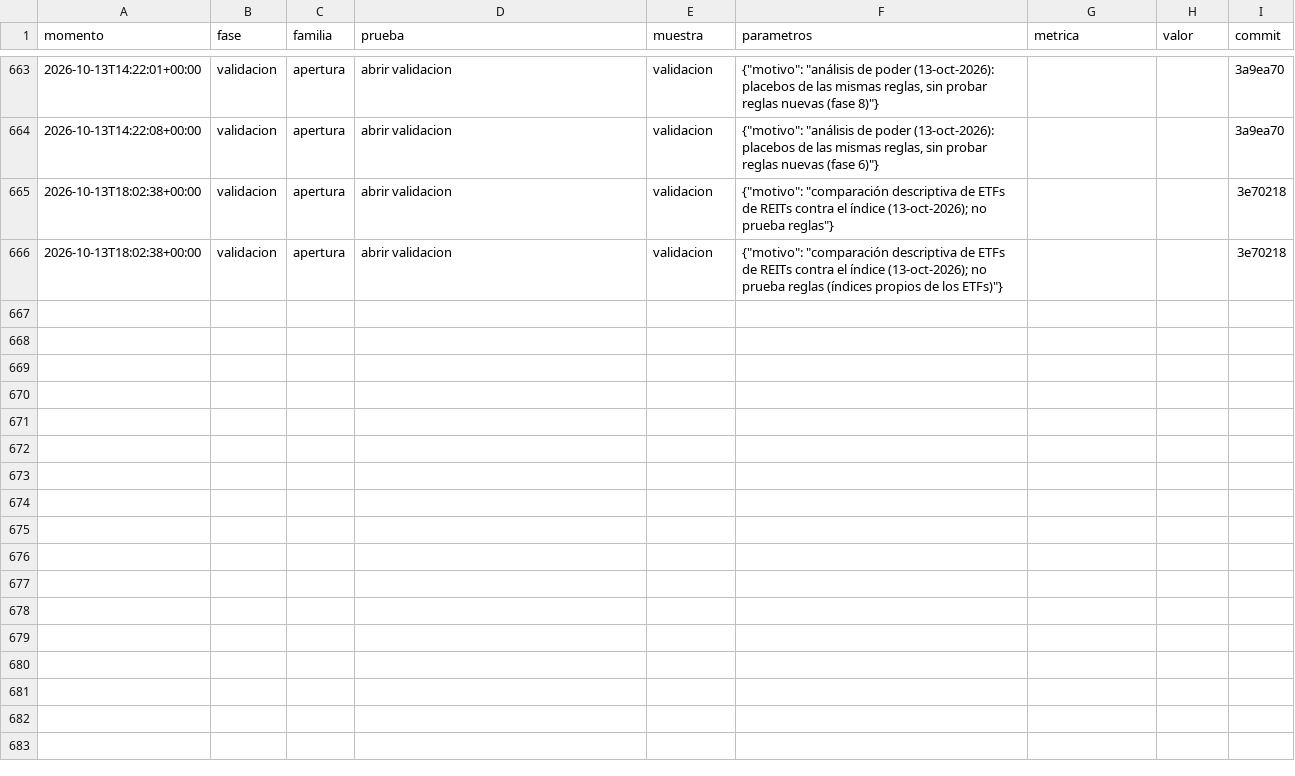
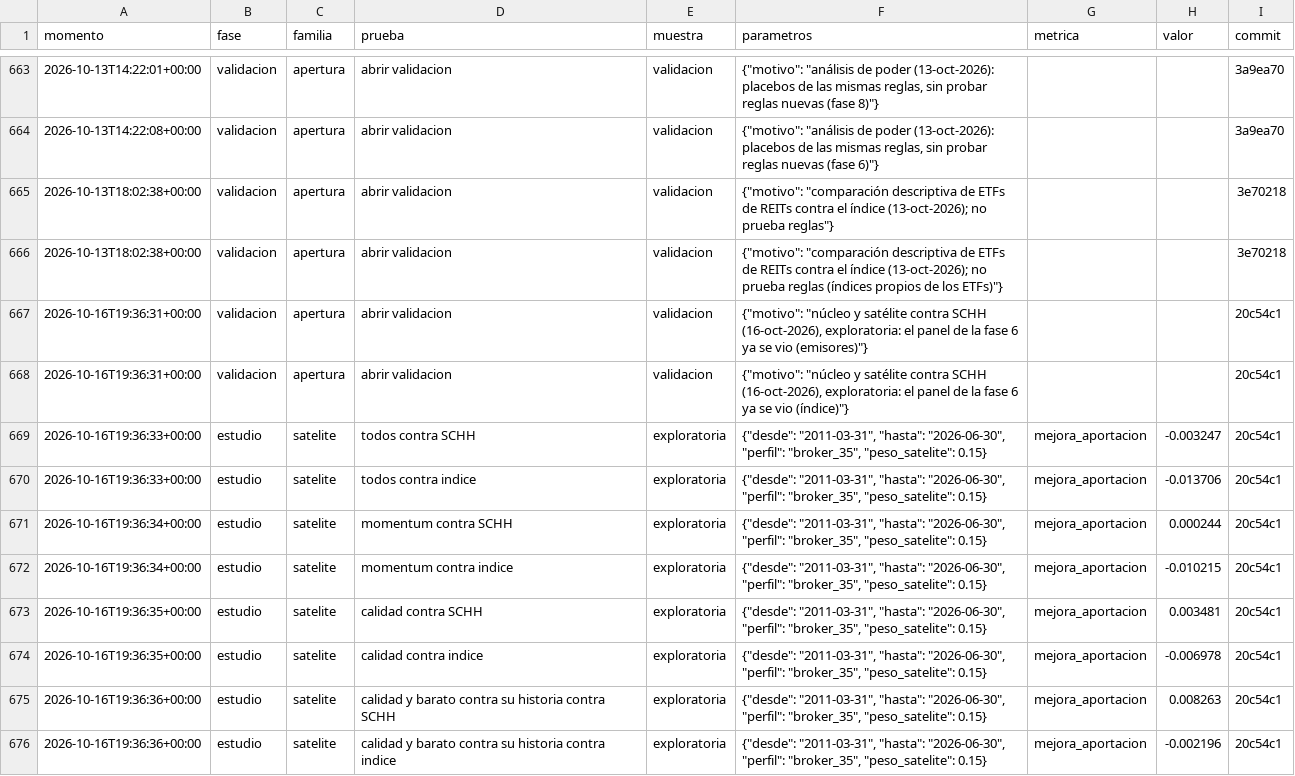
Before and after one commit to CompositeManTrader/Modelo-REITS, a CSV file: data/investigacion/bitacora.csv, drawn as a sheet; only a part is shown, gaps mark what is left out; the diff names each change by its address in the sheet, - before the commit and + after, or states it on an @@ line.

```diff
--- a/data/investigacion/bitacora.csv
+++ b/data/investigacion/bitacora.csv
+row 667: 2026-10-16T19:36:31+00:00 | validacion | apertura | abrir validacion | validacion | {"motivo": "núcleo y satélite contra SCHH (16-oct-2026), exploratoria: el panel de la fase 6 ya se vio (emisores)"} |  |  | 20c54c1
+row 668: 2026-10-16T19:36:31+00:00 | validacion | apertura | abrir validacion | validacion | {"motivo": "núcleo y satélite contra SCHH (16-oct-2026), exploratoria: el panel de la fase 6 ya se vio (índice)"} |  |  | 20c54c1
+row 669: 2026-10-16T19:36:33+00:00 | estudio | satelite | todos contra SCHH | exploratoria | {"desde": "2011-03-31", "hasta": "2026-06-30", "perfil": "broker_35", "peso_satelite": 0.15} | mejora_aportacion | -0.003247 | 20c54c1
+row 670: 2026-10-16T19:36:33+00:00 | estudio | satelite | todos contra indice | exploratoria | {"desde": "2011-03-31", "hasta": "2026-06-30", "perfil": "broker_35", "peso_satelite": 0.15} | mejora_aportacion | -0.013706 | 20c54c1
+row 671: 2026-10-16T19:36:34+00:00 | estudio | satelite | momentum contra SCHH | exploratoria | {"desde": "2011-03-31", "hasta": "2026-06-30", "perfil": "broker_35", "peso_satelite": 0.15} | mejora_aportacion | 0.000244 | 20c54c1
+row 672: 2026-10-16T19:36:34+00:00 | estudio | satelite | momentum contra indice | exploratoria | {"desde": "2011-03-31", "hasta": "2026-06-30", "perfil": "broker_35", "peso_satelite": 0.15} | mejora_aportacion | -0.010215 | 20c54c1
+row 673: 2026-10-16T19:36:35+00:00 | estudio | satelite | calidad contra SCHH | exploratoria | {"desde": "2011-03-31", "hasta": "2026-06-30", "perfil": "broker_35", "peso_satelite": 0.15} | mejora_aportacion | 0.003481 | 20c54c1
+row 674: 2026-10-16T19:36:35+00:00 | estudio | satelite | calidad contra indice | exploratoria | {"desde": "2011-03-31", "hasta": "2026-06-30", "perfil": "broker_35", "peso_satelite": 0.15} | mejora_aportacion | -0.006978 | 20c54c1
+row 675: 2026-10-16T19:36:36+00:00 | estudio | satelite | calidad y barato contra su historia contra SCHH | exploratoria | {"desde": "2011-03-31", "hasta": "2026-06-30", "perfil": "broker_35", "peso_satelite": 0.15} | mejora_aportacion | 0.008263 | 20c54c1
+row 676: 2026-10-16T19:36:36+00:00 | estudio | satelite | calidad y barato contra su historia contra indice | exploratoria | {"desde": "2011-03-31", "hasta": "2026-06-30", "perfil": "broker_35", "peso_satelite": 0.15} | mejora_aportacion | -0.002196 | 20c54c1
```
Also changed, not shown: 8 other files.
